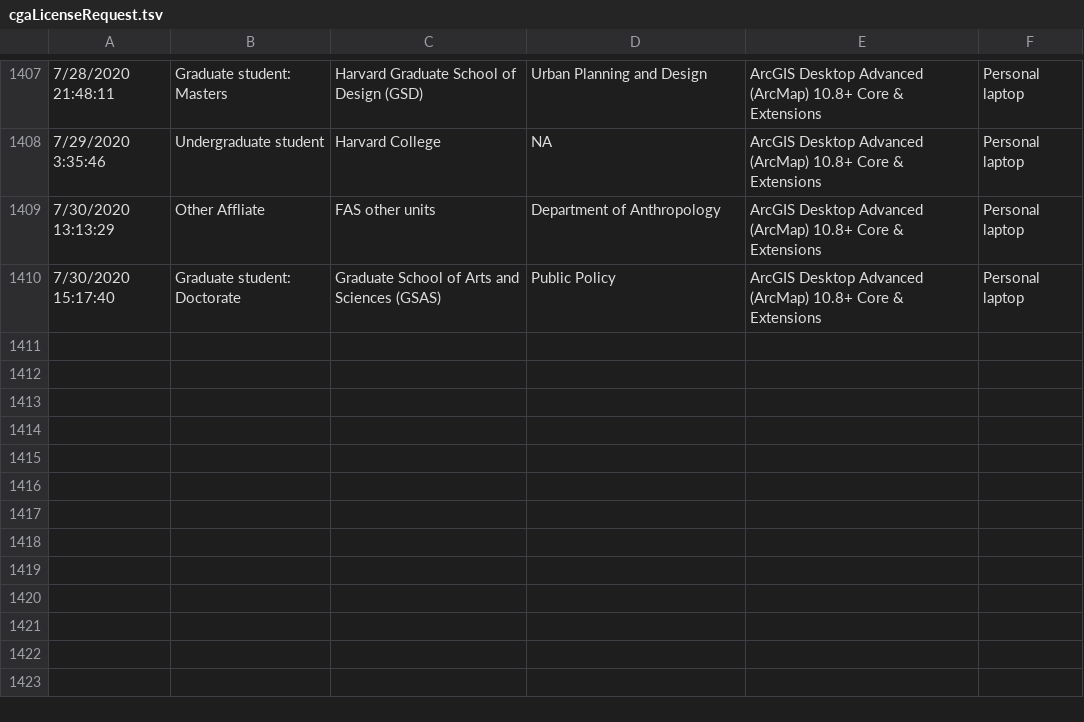
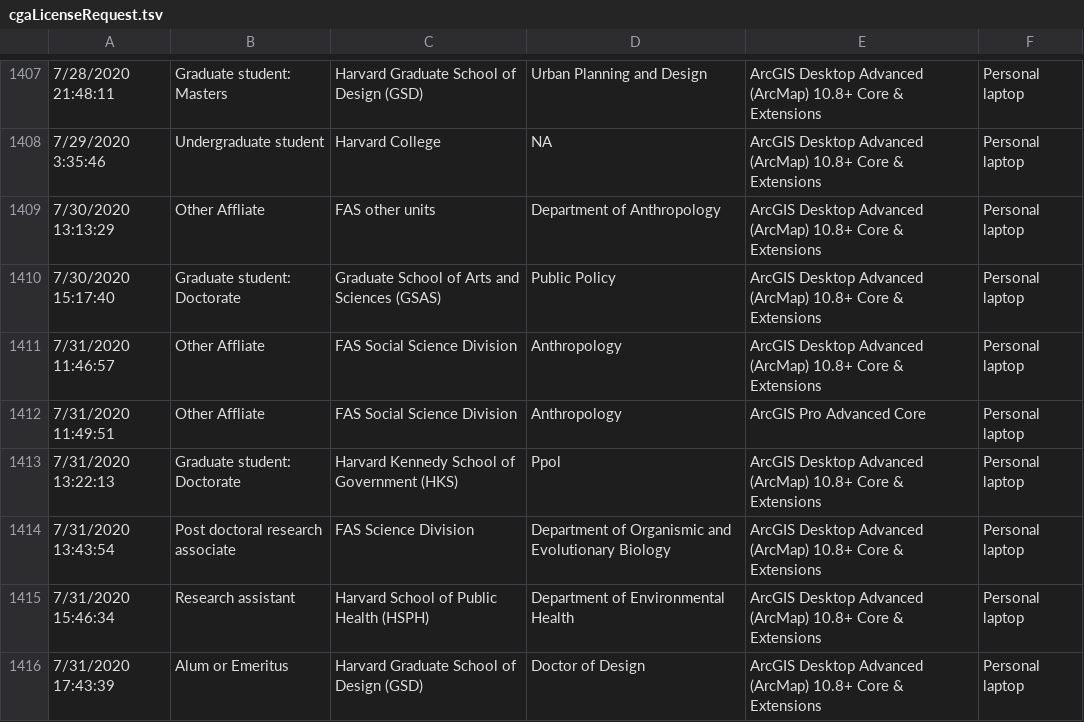
Before and after one commit to IQSS/iqss-metrics-dashboard, a TSV file: assets/data/cgaLicenseRequest.tsv, drawn as a sheet; only a part is shown, gaps mark what is left out; the diff names each change by its address in the sheet, - before the commit and + after, or states it on an @@ line.

```diff
--- a/assets/data/cgaLicenseRequest.tsv
+++ b/assets/data/cgaLicenseRequest.tsv
+row 1411: 7/31/2020 11:46:57 | Other Affliate | FAS Social Science Division | Anthropology | ArcGIS Desktop Advanced (ArcMap) 10.8+ Core & Extensions | Personal laptop
+row 1412: 7/31/2020 11:49:51 | Other Affliate | FAS Social Science Division | Anthropology | ArcGIS Pro Advanced Core | Personal laptop
+row 1413: 7/31/2020 13:22:13 | Graduate student: Doctorate | Harvard Kennedy School of Government (HKS) | Ppol | ArcGIS Desktop Advanced (ArcMap) 10.8+ Core & Extensions | Personal laptop
+row 1414: 7/31/2020 13:43:54 | Post doctoral research associate | FAS Science Division | Department of Organismic and Evolutionary Biology | ArcGIS Desktop Advanced (ArcMap) 10.8+ Core & Extensions | Personal laptop
+row 1415: 7/31/2020 15:46:34 | Research assistant | Harvard School of Public Health (HSPH) | Department of Environmental Health | ArcGIS Desktop Advanced (ArcMap) 10.8+ Core & Extensions | Personal laptop
+row 1416: 7/31/2020 17:43:39 | Alum or Emeritus | Harvard Graduate School of Design (GSD) | Doctor of Design | ArcGIS Desktop Advanced (ArcMap) 10.8+ Core & Extensions | Personal laptop
```
Also changed, not shown: assets/data/cgaContact.tsv, assets/data/cgaTrainingRegistration.tsv, 8 other files.
